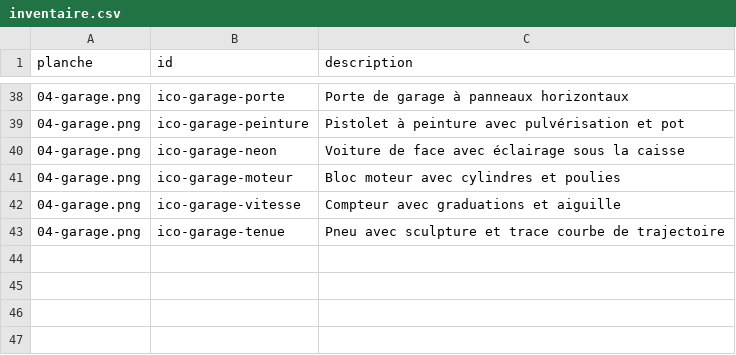
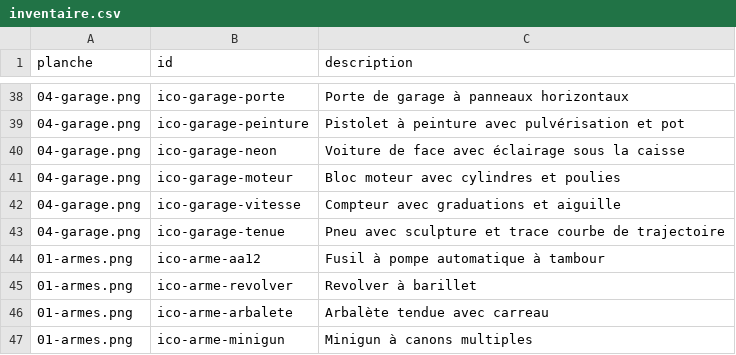
Before and after one commit to ep-consult/GTR, a CSV file: icones/inventaire.csv, drawn as a sheet; only a part is shown, gaps mark what is left out.

```diff
--- a/icones/inventaire.csv
+++ b/icones/inventaire.csv
@@ -43 +43,5 @@ planche,id,description
 04-garage.png,ico-garage-tenue,Pneu avec sculpture et trace courbe de trajectoire
+01-armes.png,ico-arme-aa12,Fusil à pompe automatique à tambour
+01-armes.png,ico-arme-revolver,Revolver à barillet
+01-armes.png,ico-arme-arbalete,Arbalète tendue avec carreau
+01-armes.png,ico-arme-minigun,Minigun à canons multiples
```
Also changed, not shown: 14 other files.
